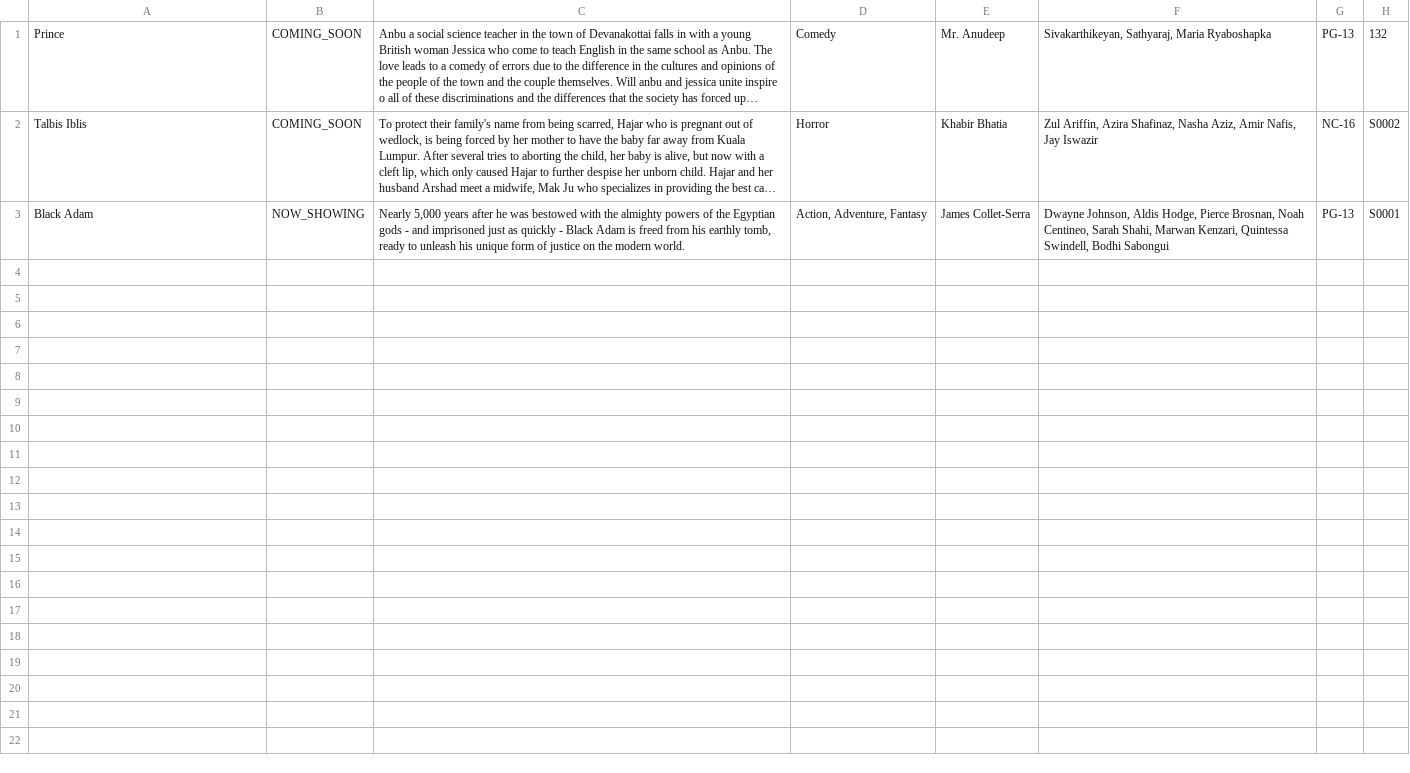
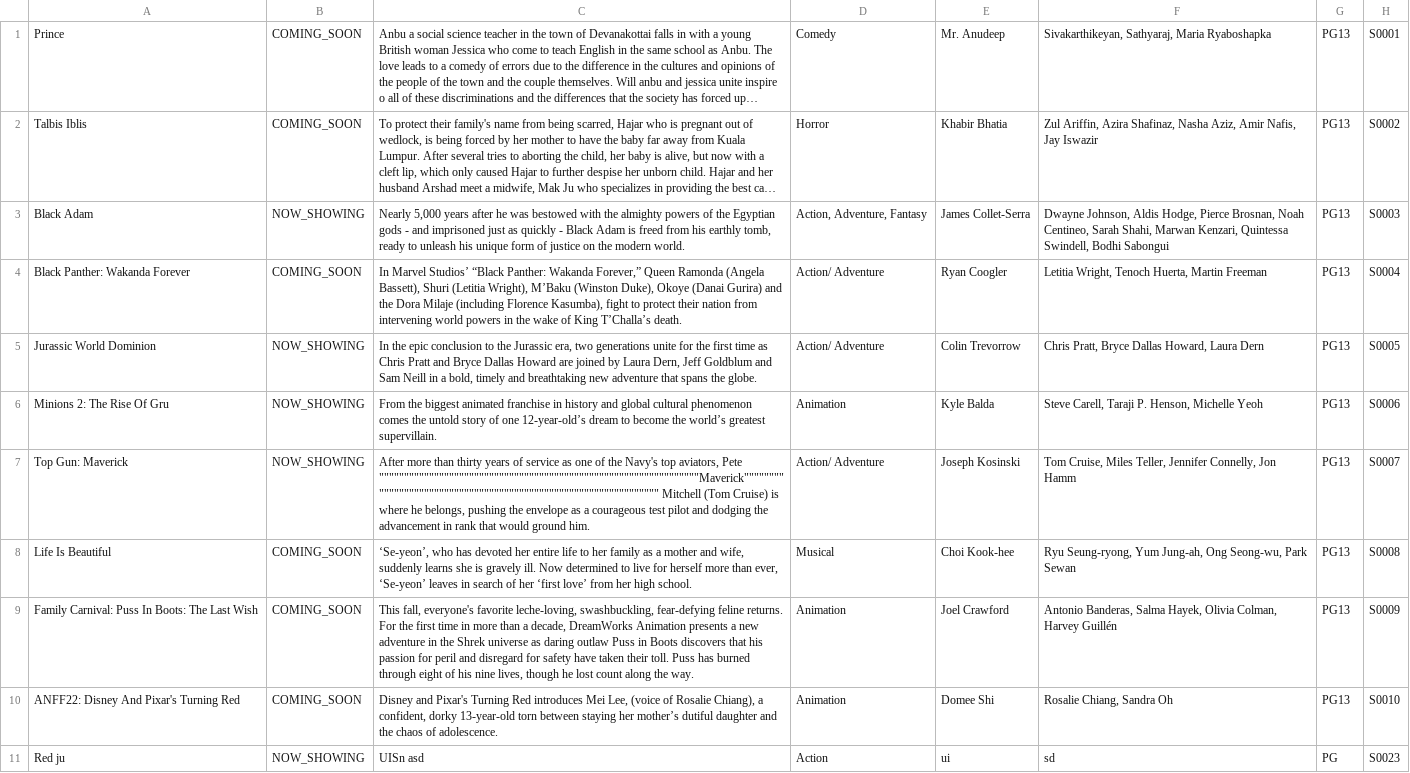
Before and after one commit to lee-yu-xuan/SC2002-Group-Project, a CSV file: src/main/java/csv/movieList.csv, drawn as a sheet; long unchanged cells end in …; the diff names each change by its address in the sheet, - before the commit and + after, or states it on an @@ line.

```diff
--- a/src/main/java/csv/movieList.csv
+++ b/src/main/java/csv/movieList.csv
-G1: PG-13
+G1: PG13
-H1: 132
+H1: S0001
-G2: NC-16
+G2: PG13
-G3: PG-13
+G3: PG13
-H3: S0001
+H3: S0003
+row 4: Black Panther: Wakanda Forever | COMING_SOON | In Marvel Studios’ “Black Panther: Wakanda Forever,” Queen Ramonda (Angela Bassett), Shuri (Letitia Wright), M’Baku (Winston Duke), Okoye (Danai Gurira) and the Dora Milaje (including Florence Kasumba), fight to protect their nation from intervening world powers in the wake of King T’Challa’s death. | Action/ Adventure | Ryan Coogler | Letitia Wright, Tenoch Huerta, Martin Freeman | PG13 | S0004
+row 5: Jurassic World Dominion | NOW_SHOWING | In the epic conclusion to the Jurassic era, two generations unite for the first time as Chris Pratt and Bryce Dallas Howard are joined by Laura Dern, Jeff Goldblum and Sam Neill in a bold, timely and breathtaking new adventure that spans the globe. | Action/ Adventure | Colin Trevorrow | Chris Pratt, Bryce Dallas Howard, Laura Dern | PG13 | S0005
+row 6: Minions 2: The Rise Of Gru | NOW_SHOWING | From the biggest animated franchise in history and global cultural phenomenon comes the untold story of one 12-year-old’s dream to become the world’s greatest supervillain. | Animation | Kyle Balda | Steve Carell, Taraji P. Henson, Michelle Yeoh | PG13 | S0006
+row 7: Top Gun: Maverick | NOW_SHOWING | After more than thirty years of service as one of the Navy's top aviators, Pete """"""""""""""""""""""""""""""""""""""""""""""""""""""""""""""""Maverick"""""""""""""""""""""""""""""""""""""""""""""""""""""""""""""""" Mitchell (Tom Cruise) is where he belongs, pushing the envelope as a courageous test pilot and dodging the advancement in rank that would ground him. | Action/ Adventure | Joseph Kosinski | Tom Cruise, Miles Teller, Jennifer Connelly, Jon Hamm | PG13 | S0007
+row 8: Life Is Beautiful | COMING_SOON | ‘Se-yeon’, who has devoted her entire life to her family as a mother and wife, suddenly learns she is gravely ill. Now determined to live for herself more than ever, ‘Se-yeon’ leaves in search of her ‘first love’ from her high school. | Musical | Choi Kook-hee | Ryu Seung-ryong, Yum Jung-ah, Ong Seong-wu, Park Sewan | PG13 | S0008
+row 9: Family Carnival: Puss In Boots: The Last Wish | COMING_SOON | This fall, everyone's favorite leche-loving, swashbuckling, fear-defying feline returns. For the first time in more than a decade, DreamWorks Animation presents a new adventure in the Shrek universe as daring outlaw Puss in Boots discovers that his passion for peril and disregard for safety have taken their toll. Puss has burned through eight of his nine lives, though he lost count along the way. | Animation | Joel Crawford | Antonio Banderas, Salma Hayek, Olivia Colman, Harvey Guillén | PG13 | S0009
+row 10: ANFF22: Disney And Pixar's Turning Red | COMING_SOON | Disney and Pixar's Turning Red introduces Mei Lee, (voice of Rosalie Chiang), a confident, dorky 13-year-old torn between staying her mother’s dutiful daughter and the chaos of adolescence. | Animation | Domee Shi | Rosalie Chiang, Sandra Oh | PG13 | S0010
+row 11: Red ju | NOW_SHOWING | UISn asd | Action | ui | sd | PG | S0023
```
Also changed, not shown: 11 other files.
